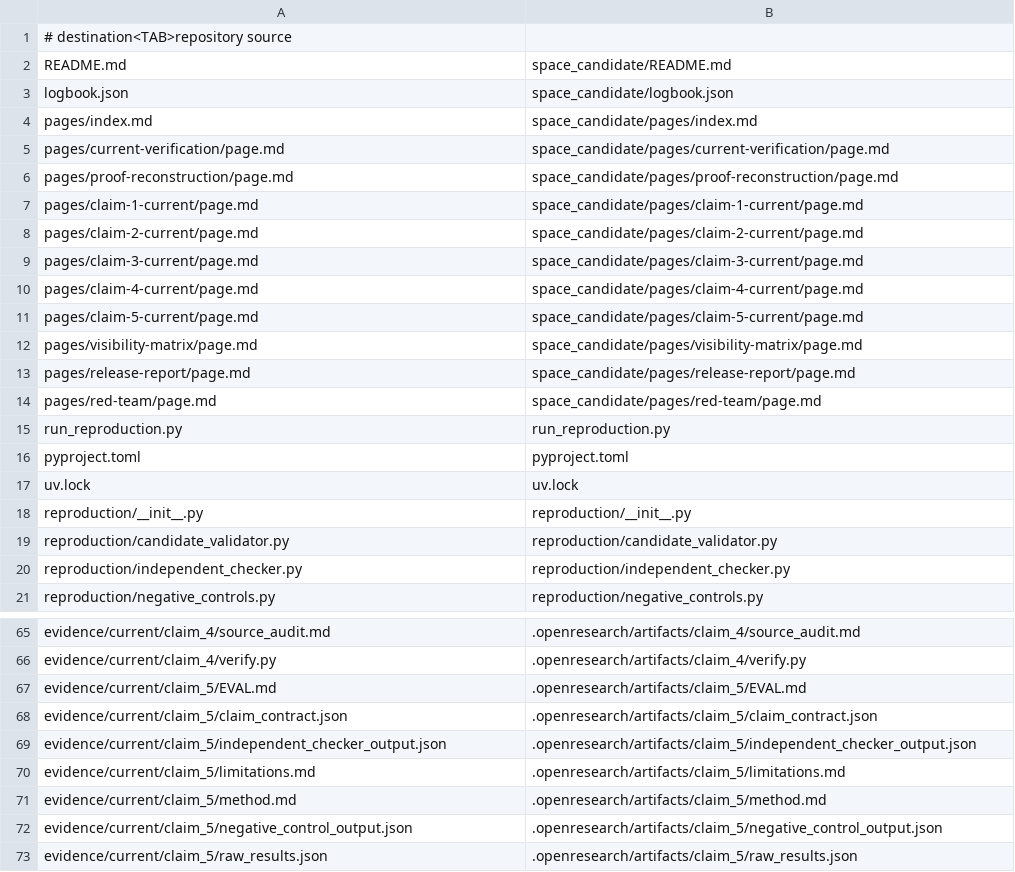
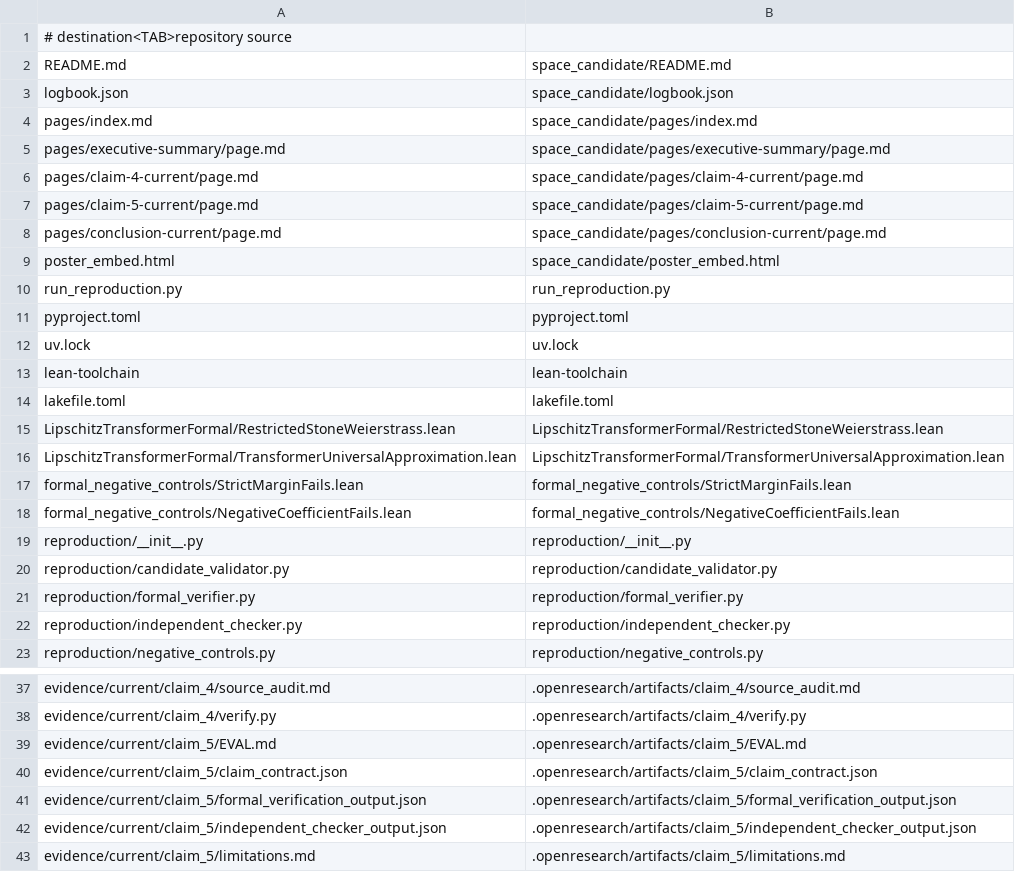
Before and after one commit to MachineLearning-Nerd/icml26-repro-OVBpXUvwMi-approximation-theory-for-lipschitz-continuous-transformers, a TSV file: release/upload_allowlist.tsv, drawn as a sheet; only a part is shown, gaps mark what is left out; the shorter side is filled out with more unchanged rows; the diff covers the shown part only.

Commit message:
Add Lean-backed evaluator evidence for claims 4 and 5

```diff
--- a/release/upload_allowlist.tsv
+++ b/release/upload_allowlist.tsv
@@ -4,12 +4,7 @@ logbook.json	space_candidate/logbook.json
 pages/index.md	space_candidate/pages/index.md
-pages/current-verification/page.md	space_candidate/pages/current-verification/page.md
-pages/proof-reconstruction/page.md	space_candidate/pages/proof-reconstruction/page.md
-pages/claim-1-current/page.md	space_candidate/pages/claim-1-current/page.md
-pages/claim-2-current/page.md	space_candidate/pages/claim-2-current/page.md
-pages/claim-3-current/page.md	space_candidate/pages/claim-3-current/page.md
+pages/executive-summary/page.md	space_candidate/pages/executive-summary/page.md
 pages/claim-4-current/page.md	space_candidate/pages/claim-4-current/page.md
 pages/claim-5-current/page.md	space_candidate/pages/claim-5-current/page.md
-pages/visibility-matrix/page.md	space_candidate/pages/visibility-matrix/page.md
-pages/release-report/page.md	space_candidate/pages/release-report/page.md
-pages/red-team/page.md	space_candidate/pages/red-team/page.md
+pages/conclusion-current/page.md	space_candidate/pages/conclusion-current/page.md
+poster_embed.html	space_candidate/poster_embed.html
 run_reproduction.py	run_reproduction.py
@@ -17,4 +12,11 @@ pyproject.toml	pyproject.toml
 uv.lock	uv.lock
+lean-toolchain	lean-toolchain
+lakefile.toml	lakefile.toml
+LipschitzTransformerFormal/RestrictedStoneWeierstrass.lean	LipschitzTransformerFormal/RestrictedStoneWeierstrass.lean
+LipschitzTransformerFormal/TransformerUniversalApproximation.lean	LipschitzTransformerFormal/TransformerUniversalApproximation.lean
+formal_negative_controls/StrictMarginFails.lean	formal_negative_controls/StrictMarginFails.lean
+formal_negative_controls/NegativeCoefficientFails.lean	formal_negative_controls/NegativeCoefficientFails.lean
 reproduction/__init__.py	reproduction/__init__.py
 reproduction/candidate_validator.py	reproduction/candidate_validator.py
+reproduction/formal_verifier.py	reproduction/formal_verifier.py
 reproduction/independent_checker.py	reproduction/independent_checker.py
@@ -68,2 +40,3 @@ evidence/current/claim_5/EVAL.md	.openresearch/artifacts/claim_5/EVAL.md
 evidence/current/claim_5/claim_contract.json	.openresearch/artifacts/claim_5/claim_contract.json
+evidence/current/claim_5/formal_verification_output.json	.openresearch/artifacts/claim_5/formal_verification_output.json
 evidence/current/claim_5/independent_checker_output.json	.openresearch/artifacts/claim_5/independent_checker_output.json
```
Also changed, not shown: 1 added row, 31 removed rows and 2 edited cells elsewhere in this file, 26 other files.
